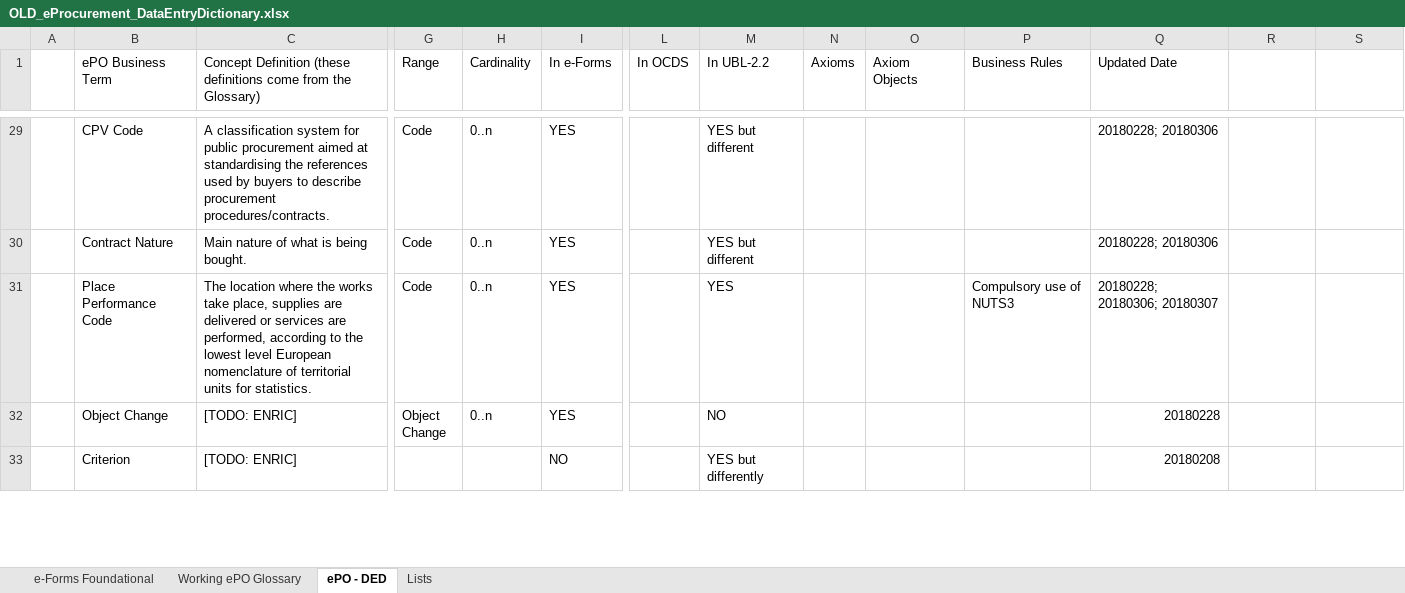
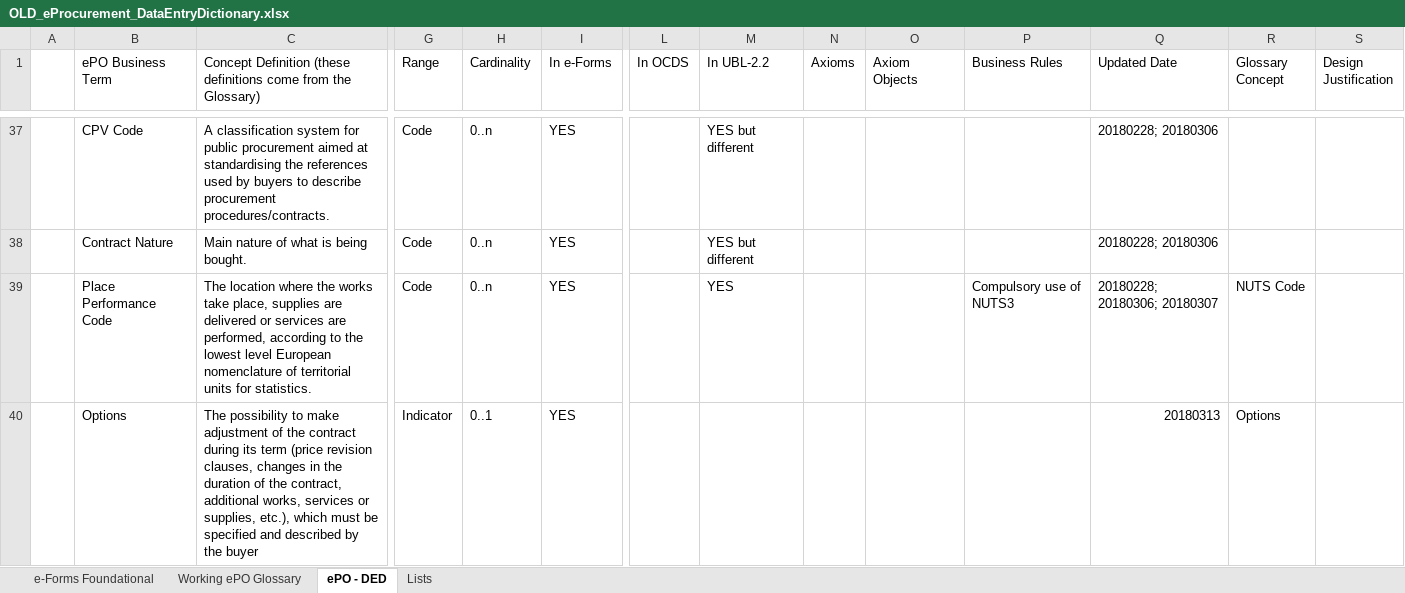
Before and after one commit to eProcurement-everis/ePO, an Excel workbook: 02_IR_DED/OLD_eProcurement_DataEntryDictionary.xlsx, sheet ePO - DED, drawn as a sheet; only a part is shown, gaps mark what is left out; the shorter side is filled out with more unchanged rows; values as stored, in another font and other column widths than the file's, no cell formats; addresses are those after the commit; rows hold the shown columns only; the diff covers the shown part only; the diff names each change by its address in the sheet, - before the commit and + after, or states it on an @@ line.

```diff
--- a/02_IR_DED/OLD_eProcurement_DataEntryDictionary.xlsx (sheet ePO - DED)
+++ b/02_IR_DED/OLD_eProcurement_DataEntryDictionary.xlsx (sheet ePO - DED)
-R1: (empty)
+R1: Glossary Concept
-S1: (empty)
+S1: Design Justification
-R39 (Glossary Concept): (empty)
+R39 (Glossary Concept): NUTS Code
+row 40:  | Options | The possibility to make adjustment of the contract during its term (price revision clauses, changes in the duration of the contract, additional works, services or supplies, etc.), which must be specified and described by the buyer | Indicator | 0..1 | YES |  |  |  |  |  | 20180313 | Options
```
Also changed, not shown: 21 added rows, 3 removed rows and 19 edited cells elsewhere in this sheet, sheet Working ePO Glossary, cell formats, formulas that keep their value, 1 other file.
